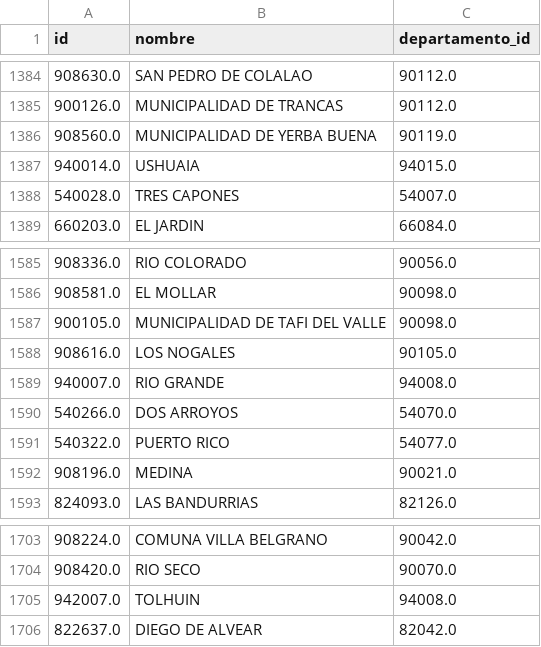
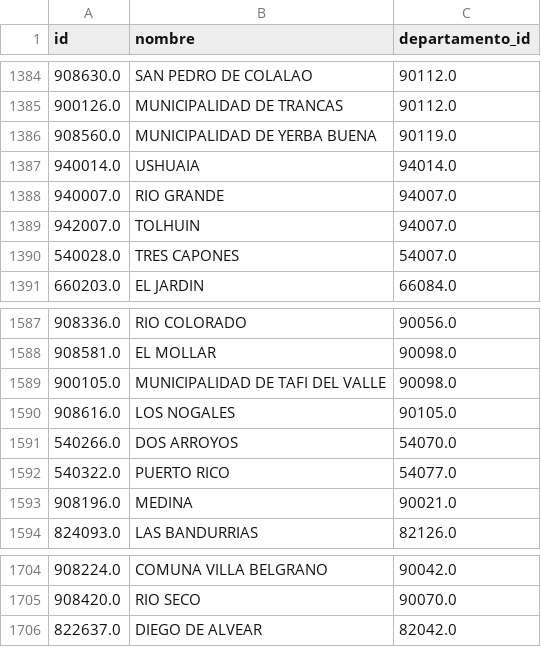
Before and after one commit to lzanela/Labo-de-datos, a CSV file: TP 1 - Labo de datos/modelo/municipio.csv, drawn as a sheet; only a part is shown, gaps mark what is left out.

```diff
--- a/TP 1 - Labo de datos/modelo/municipio.csv
+++ b/TP 1 - Labo de datos/modelo/municipio.csv
@@ -1386,3 +1386,5 @@ id,nombre,departamento_id
 908560.0,MUNICIPALIDAD DE YERBA BUENA,90119.0
-940014.0,USHUAIA,94015.0
+940014.0,USHUAIA,94014.0
+940007.0,RIO GRANDE,94007.0
+942007.0,TOLHUIN,94007.0
 540028.0,TRES CAPONES,54007.0
@@ -1588,3 +1590,2 @@ id,nombre,departamento_id
 908616.0,LOS NOGALES,90105.0
-940007.0,RIO GRANDE,94008.0
 540266.0,DOS ARROYOS,54070.0
@@ -1704,3 +1705,2 @@ id,nombre,departamento_id
 908420.0,RIO SECO,90070.0
-942007.0,TOLHUIN,94008.0
 822637.0,DIEGO DE ALVEAR,82042.0
```
Also changed, not shown: TP 1 - Labo de datos/modelo/departamento.csv, TP 1 - Labo de datos/modelo/localidad.csv, 1 other file.
